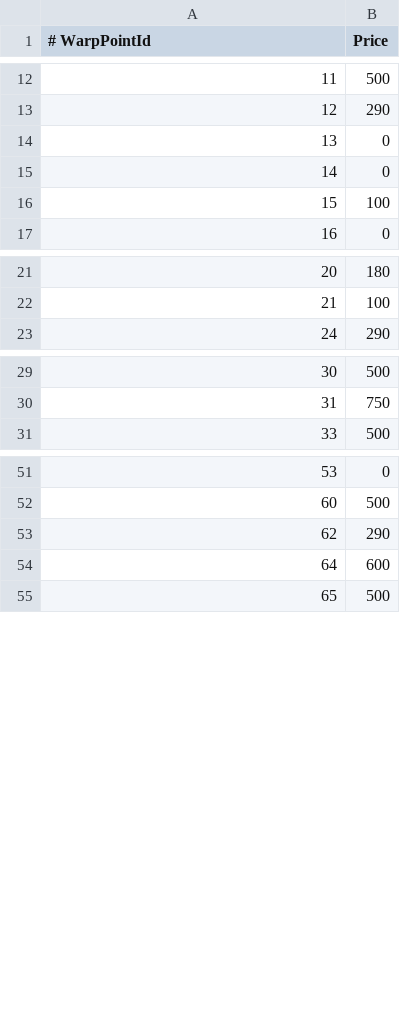
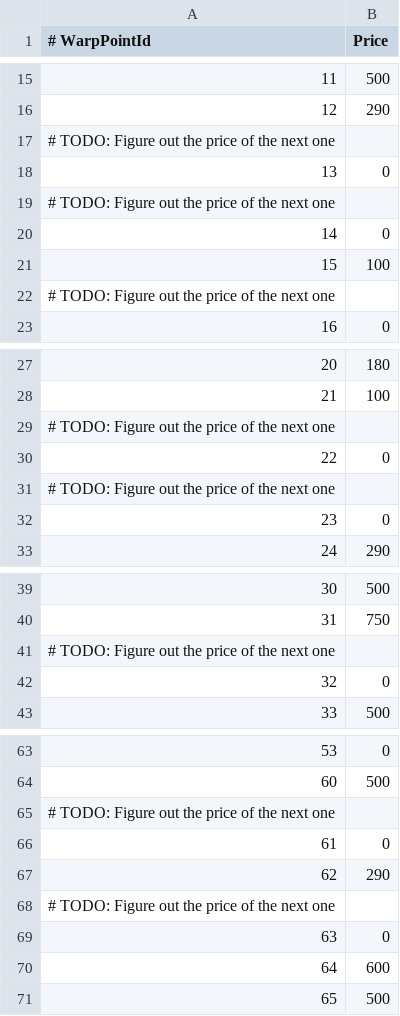
Before and after one commit to sebastian-heinz/Arrowgene.DragonsDogmaOnline, a CSV file: Arrowgene.Ddon.Shared/Files/Assets/WarpPoints.csv, drawn as a sheet; only a part is shown, gaps mark what is left out; the diff covers the shown part only; the diff names each change by its address in the sheet, - before the commit and + after, or states it on an @@ line.

```diff
--- a/Arrowgene.Ddon.Shared/Files/Assets/WarpPoints.csv
+++ b/Arrowgene.Ddon.Shared/Files/Assets/WarpPoints.csv
+row 17: # TODO: Figure out the price of the next one
+row 19: # TODO: Figure out the price of the next one
+row 22: # TODO: Figure out the price of the next one
+row 29: # TODO: Figure out the price of the next one
+row 30: 22 | 0
+row 31: # TODO: Figure out the price of the next one
+row 32: 23 | 0
+row 41: # TODO: Figure out the price of the next one
+row 42: 32 | 0
+row 65: # TODO: Figure out the price of the next one
+row 66: 61 | 0
+row 68: # TODO: Figure out the price of the next one
+row 69: 63 | 0
```
Also changed, not shown: 20 added rows elsewhere in this file.
